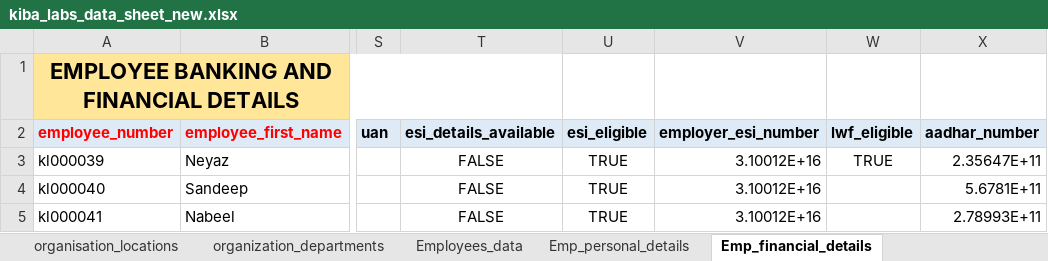
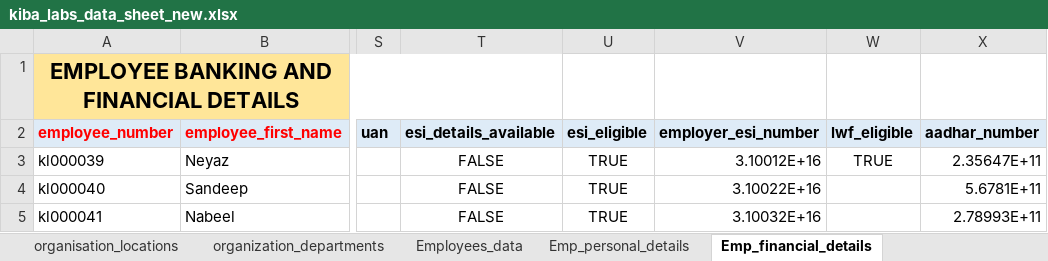
Before and after one commit to beingnabeel/organisation-onboarding, an Excel workbook: kiba_labs_data_sheet_new.xlsx, sheet Emp_financial_details, drawn as a sheet; only a part is shown, gaps mark what is left out; values as stored, in another font and other column widths than the file's, no borders; the diff names each change by its address in the sheet, - before the commit and + after, or states it on an @@ line.

```diff
--- a/kiba_labs_data_sheet_new.xlsx (sheet Emp_financial_details)
+++ b/kiba_labs_data_sheet_new.xlsx (sheet Emp_financial_details)
-V4 (employer_esi_number): 3.10012E+16
+V4 (employer_esi_number): 3.10022E+16
-V5 (employer_esi_number): 3.10012E+16
+V5 (employer_esi_number): 3.10032E+16
```
Also changed, not shown: sheet policy_document_versions, 6 other files.
